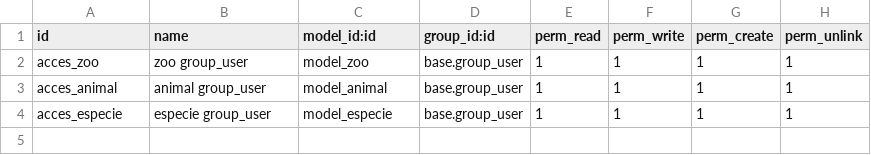
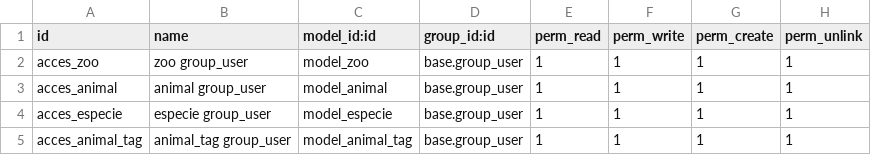
Before and after one commit to LordTumoR/zoo_SGE, a CSV file: zoo/security/ir.model.access.csv, drawn as a sheet.

```diff
--- a/zoo/security/ir.model.access.csv
+++ b/zoo/security/ir.model.access.csv
@@ -4 +4,2 @@
 "acces_especie","especie group_user","model_especie","base.group_user",1,1,1,1
+"acces_animal_tag","animal_tag group_user","model_animal_tag","base.group_user",1,1,1,1
```
Also changed, not shown: 10 other files.
